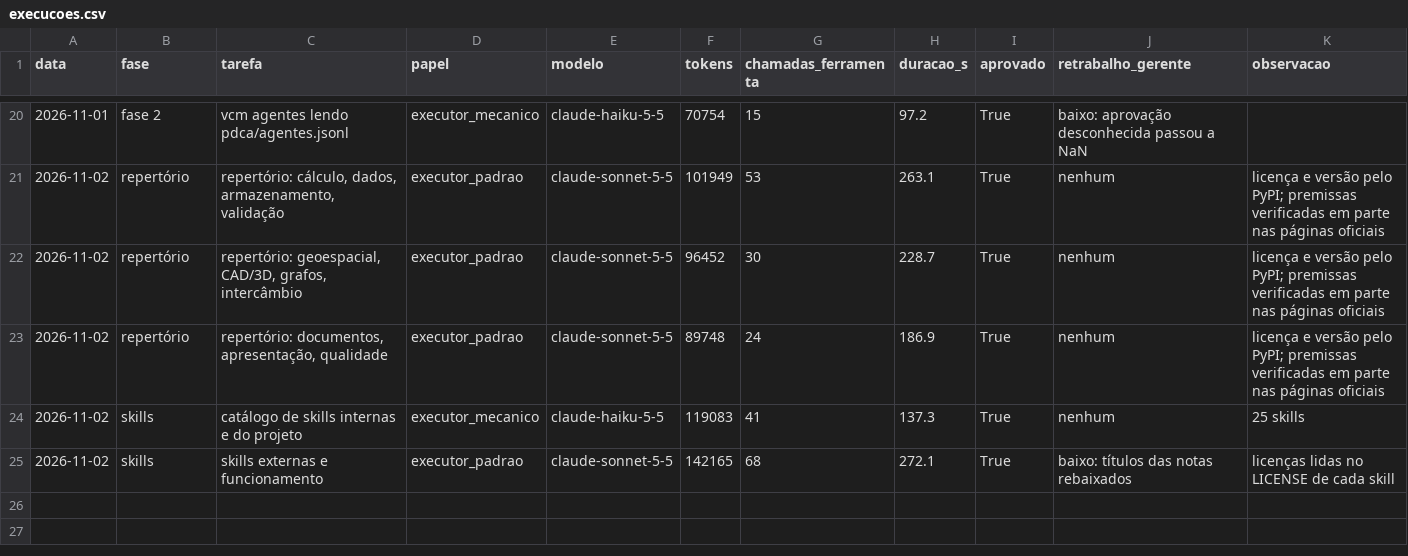
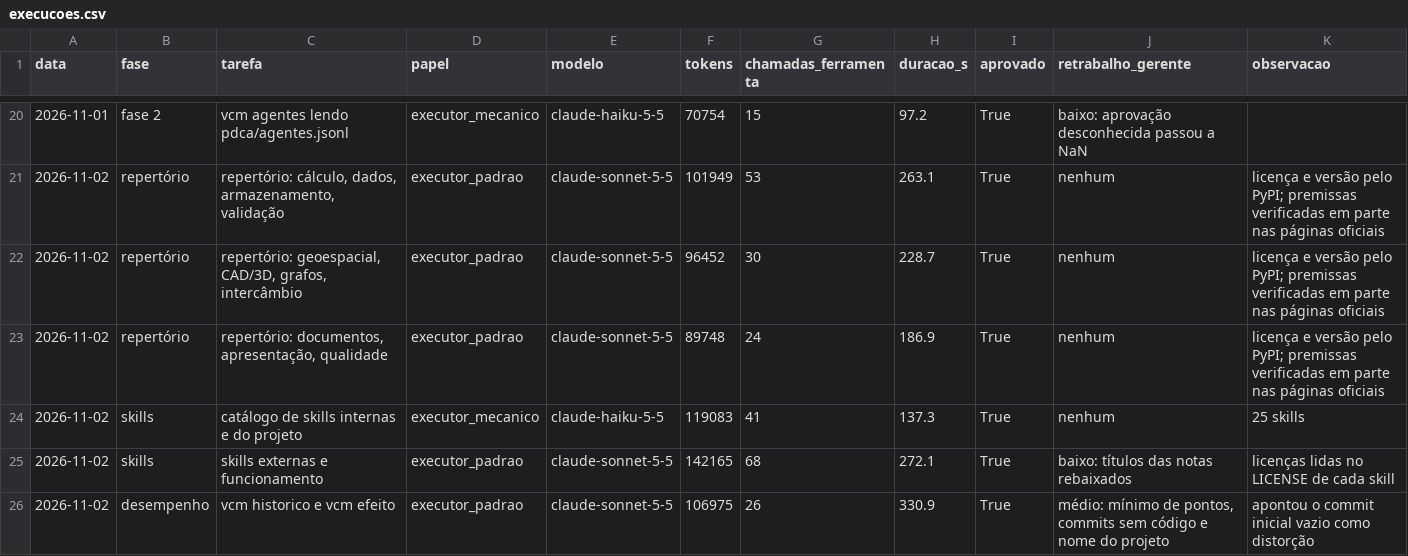
Before and after one commit to CAIOZANETTI/vibe_code_metrics, a CSV file: results/agentes/execucoes.csv, drawn as a sheet; only a part is shown, gaps mark what is left out; the diff names each change by its address in the sheet, - before the commit and + after, or states it on an @@ line.

```diff
--- a/results/agentes/execucoes.csv
+++ b/results/agentes/execucoes.csv
+row 26: 2026-11-02 | desempenho | vcm historico e vcm efeito | executor_padrao | claude-sonnet-5-5 | 106975 | 26 | 330.9 | True | médio: mínimo de pontos, commits sem código e nome do projeto | apontou o commit inicial vazio como distorção
```
Also changed, not shown: 7 other files.
